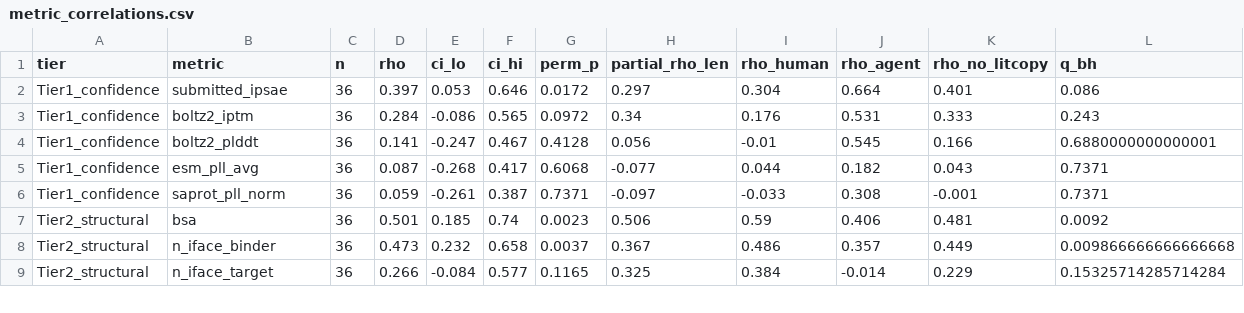
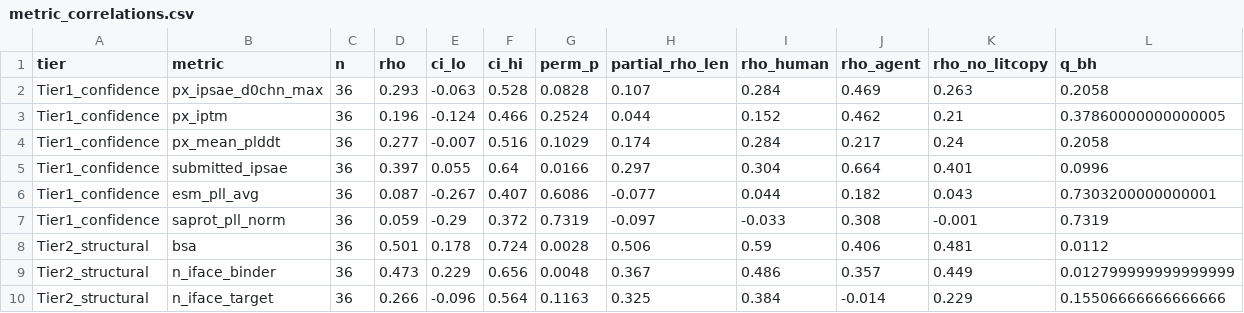
Before and after one commit to tudorcotet/agents_vs_humans_paper, a CSV file: analyses/structure_epitope/results/metric_correlations.csv, drawn as a sheet; only a part is shown; the diff covers the shown part only.

```diff
--- a/analyses/structure_epitope/results/metric_correlations.csv
+++ b/analyses/structure_epitope/results/metric_correlations.csv
@@ -1,9 +1,10 @@
 tier,metric,n,rho,ci_lo,ci_hi,perm_p,partial_rho_len,rho_human,rho_agent,rho_no_litcopy,q_bh
-Tier1_confidence,submitted_ipsae,36,0.397,0.053,0.646,0.0172,0.297,0.304,0.664,0.401,0.086
-Tier1_confidence,boltz2_iptm,36,0.284,-0.086,0.565,0.0972,0.34,0.176,0.531,0.333,0.243
-Tier1_confidence,boltz2_plddt,36,0.141,-0.247,0.467,0.4128,0.056,-0.01,0.545,0.166,0.6880000000000001
-Tier1_confidence,esm_pll_avg,36,0.087,-0.268,0.417,0.6068,-0.077,0.044,0.182,0.043,0.7371
-Tier1_confidence,saprot_pll_norm,36,0.059,-0.261,0.387,0.7371,-0.097,-0.033,0.308,-0.001,0.7371
-Tier2_structural,bsa,36,0.501,0.185,0.74,0.0023,0.506,0.59,0.406,0.481,0.0092
-Tier2_structural,n_iface_binder,36,0.473,0.232,0.658,0.0037,0.367,0.486,0.357,0.449,0.009866666666666668
-Tier2_structural,n_iface_target,36,0.266,-0.084,0.577,0.1165,0.325,0.384,-0.014,0.229,0.15325714285714284
+Tier1_confidence,px_ipsae_d0chn_max,36,0.293,-0.063,0.528,0.0828,0.107,0.284,0.469,0.263,0.2058
+Tier1_confidence,px_iptm,36,0.196,-0.124,0.466,0.2524,0.044,0.152,0.462,0.21,0.37860000000000005
+Tier1_confidence,px_mean_plddt,36,0.277,-0.007,0.516,0.1029,0.174,0.284,0.217,0.24,0.2058
+Tier1_confidence,submitted_ipsae,36,0.397,0.055,0.64,0.0166,0.297,0.304,0.664,0.401,0.0996
+Tier1_confidence,esm_pll_avg,36,0.087,-0.267,0.407,0.6086,-0.077,0.044,0.182,0.043,0.7303200000000001
+Tier1_confidence,saprot_pll_norm,36,0.059,-0.29,0.372,0.7319,-0.097,-0.033,0.308,-0.001,0.7319
+Tier2_structural,bsa,36,0.501,0.178,0.724,0.0028,0.506,0.59,0.406,0.481,0.0112
+Tier2_structural,n_iface_binder,36,0.473,0.229,0.656,0.0048,0.367,0.486,0.357,0.449,0.012799999999999999
+Tier2_structural,n_iface_target,36,0.266,-0.096,0.564,0.1163,0.325,0.384,-0.014,0.229,0.15506666666666666
```
Also changed, not shown: 19 edited cells elsewhere in this file, 8 other files.
